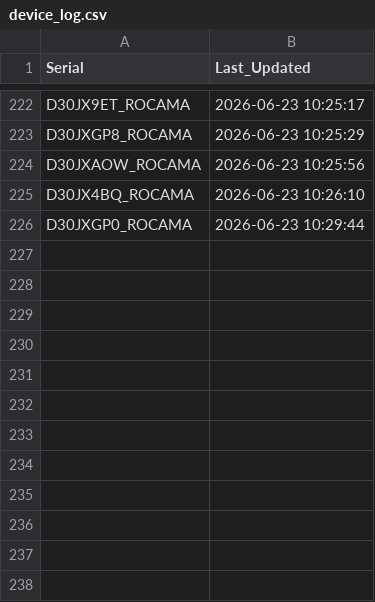
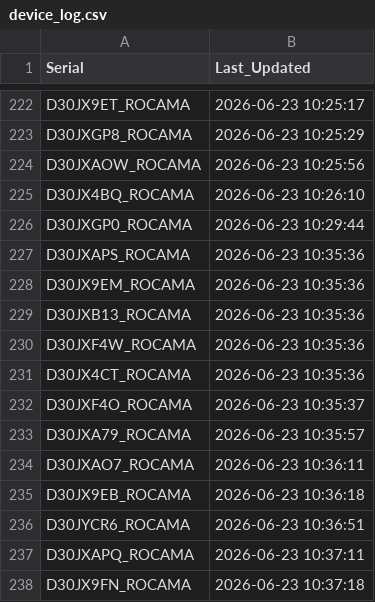
Before and after one commit to gganada/Huenit_update_repo, a CSV file: logs/device_log.csv, drawn as a sheet; only a part is shown, gaps mark what is left out; the diff names each change by its address in the sheet, - before the commit and + after, or states it on an @@ line.

Commit message:
🎯 K210 펌웨어 업데이트 완료 - 총 237개 장치 로그 업데이트

```diff
--- a/logs/device_log.csv
+++ b/logs/device_log.csv
+row 227: D30JXAPS_ROCAMA | 2026-06-23 10:35:36
+row 228: D30JX9EM_ROCAMA | 2026-06-23 10:35:36
+row 229: D30JXB13_ROCAMA | 2026-06-23 10:35:36
+row 230: D30JXF4W_ROCAMA | 2026-06-23 10:35:36
+row 231: D30JX4CT_ROCAMA | 2026-06-23 10:35:36
+row 232: D30JXF4O_ROCAMA | 2026-06-23 10:35:37
+row 233: D30JXA79_ROCAMA | 2026-06-23 10:35:57
+row 234: D30JXAO7_ROCAMA | 2026-06-23 10:36:11
+row 235: D30JX9EB_ROCAMA | 2026-06-23 10:36:18
+row 236: D30JYCR6_ROCAMA | 2026-06-23 10:36:51
+row 237: D30JXAPQ_ROCAMA | 2026-06-23 10:37:11
+row 238: D30JX9FN_ROCAMA | 2026-06-23 10:37:18
```
